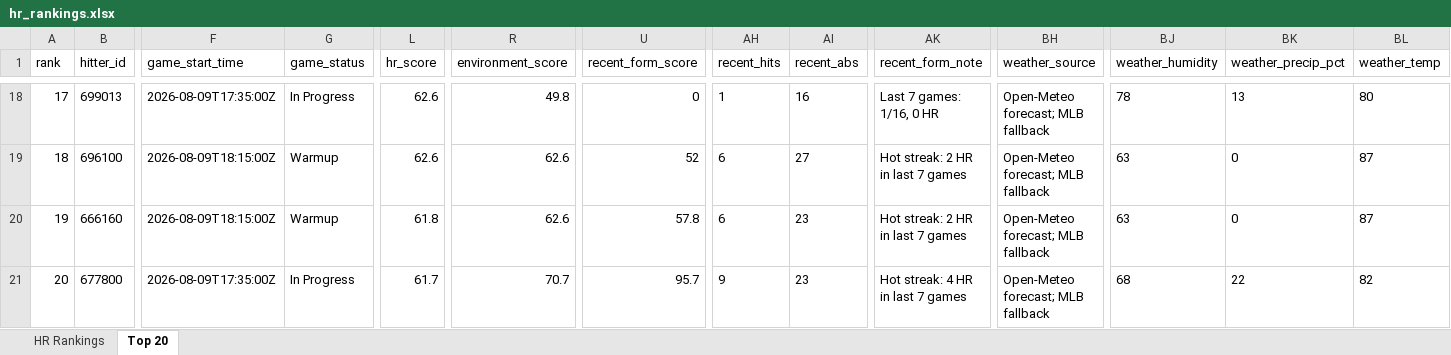
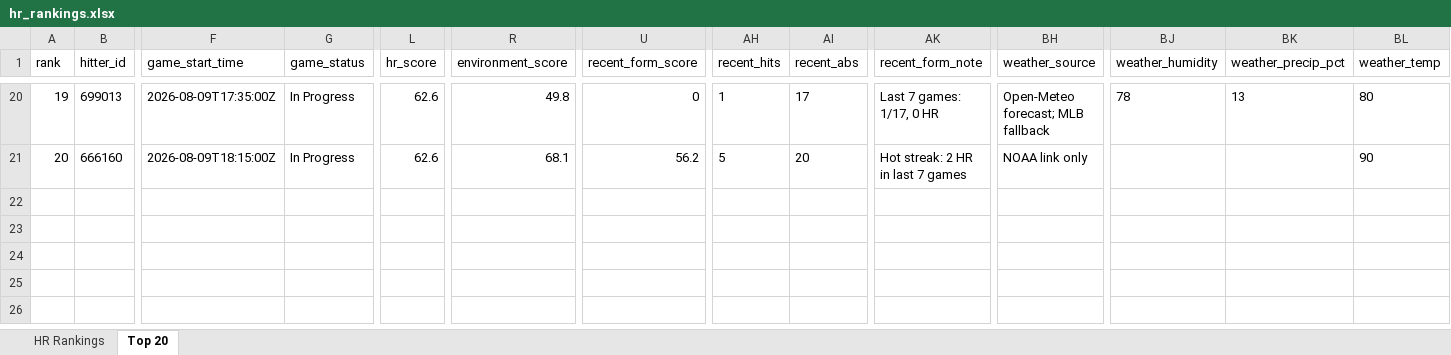
Before and after one commit to etbell28/ghost-analytics, an Excel workbook: outputs/hr_rankings.xlsx, sheet Top 20, drawn as a sheet; only a part is shown, gaps mark what is left out; values as stored, in another font and other column widths than the file's, no borders; removed rows and columns are numbered as before the commit, all else as after; rows hold the shown columns only; the diff covers the shown part only; the diff names each change by its address in the sheet, - before the commit and + after, or states it on an @@ line.

```diff
--- a/outputs/hr_rankings.xlsx (sheet Top 20)
+++ b/outputs/hr_rankings.xlsx (sheet Top 20)
@@ column A (rank) renumbered between rows 7 and 21 @@
-AI20 (recent_abs): 16
+AI20 (recent_abs): 17
-AK20 (recent_form_note): Last 7 games: 1/16, 0 HR
+AK20 (recent_form_note): Last 7 games: 1/17, 0 HR
-row 19: 18 | 696100 | 2026-08-09T18:15:00Z | Warmup | 62.6 | 62.6 | 52 | 6 | 27 | Hot streak: 2 HR in last 7 games | Open-Meteo forecast; MLB fallback | 63 | 0 | 87
-G21 (game_status): Warmup
+G21 (game_status): In Progress
-L21 (hr_score): 61.8
+L21 (hr_score): 62.6
-R21 (environment_score): 62.6
+R21 (environment_score): 68.1
-U21 (recent_form_score): 57.8
+U21 (recent_form_score): 56.2
-AH21 (recent_hits): 6
+AH21 (recent_hits): 5
-AI21 (recent_abs): 23
+AI21 (recent_abs): 20
-BH21 (weather_source): Open-Meteo forecast; MLB fallback
+BH21 (weather_source): NOAA link only
-BJ21 (weather_humidity): 63
+BJ21 (weather_humidity): (empty)
-BK21 (weather_precip_pct): 0
+BK21 (weather_precip_pct): (empty)
-BL21 (weather_temp): 87
+BL21 (weather_temp): 90
-row 21: 20 | 677800 | 2026-08-09T17:35:00Z | In Progress | 61.7 | 70.7 | 95.7 | 9 | 23 | Hot streak: 4 HR in last 7 games | Open-Meteo forecast; MLB fallback | 68 | 22 | 82
```
Also changed, not shown: 7 added rows, 5 removed rows and 21 edited cells elsewhere in this sheet, sheet HR Rankings, outputs/daily/hr_rankings_2026-08-09.xlsx, 8 other files.
